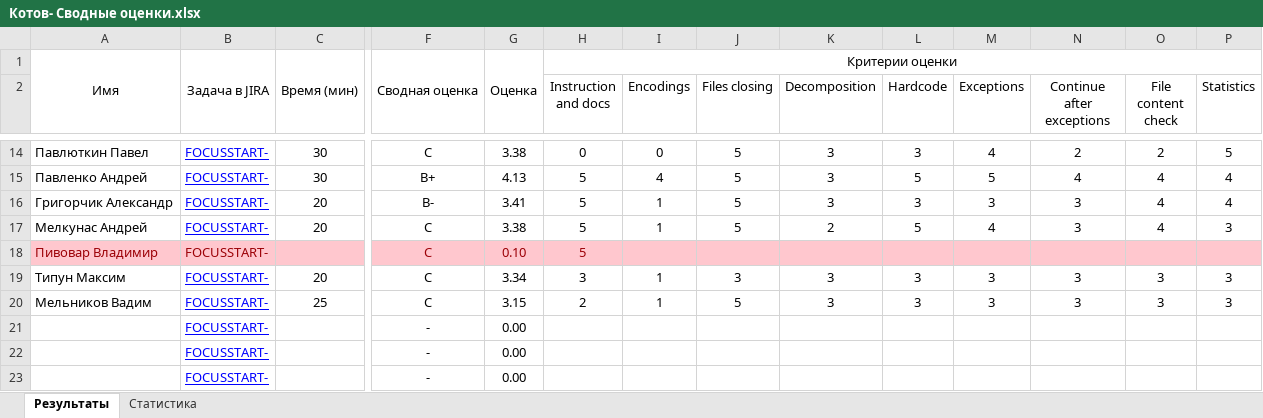
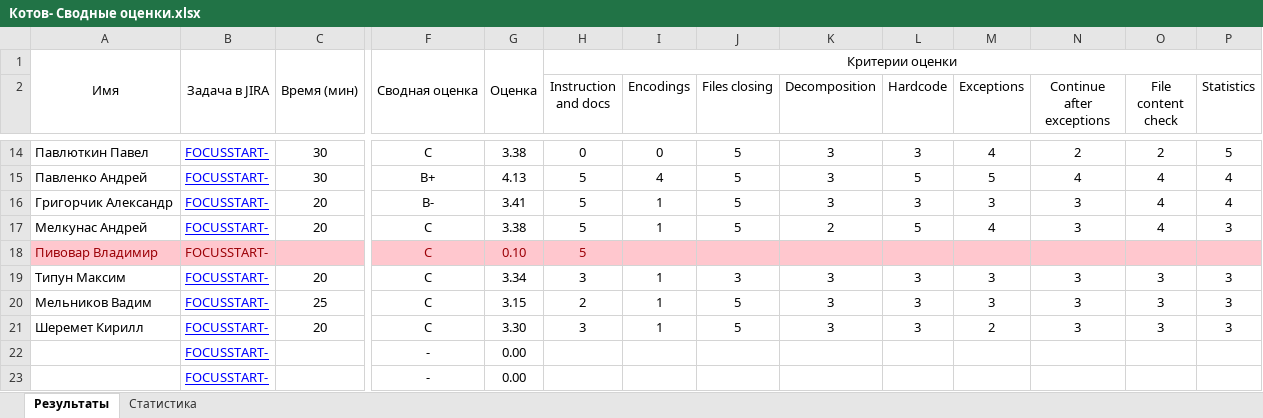
Before and after one commit to siarhei-sd/shift-java, an Excel workbook: 2024-3q/Котов- Сводные оценки.xlsx, sheet Результаты, drawn as a sheet; only a part is shown, gaps mark what is left out; values as stored, in another font and other column widths than the file's, no borders; removed rows and columns are numbered as before the commit, all else as after; rows hold the shown columns only; the diff names each change by its address in the sheet, - before the commit and + after, or states it on an @@ line.

Commit message:
Шеремет Кирилл

```diff
--- a/2024-3q/Котов- Сводные оценки.xlsx (sheet Результаты)
+++ b/2024-3q/Котов- Сводные оценки.xlsx (sheet Результаты)
-row 21:  | FOCUSSTART- |  | - | 0.00
+row 21: Шеремет Кирилл | FOCUSSTART- | 20 | C | 3.30 | 3 | 1 | 5 | 3 | 3 | 2 | 3 | 3 | 3
```
Also changed, not shown: sheet Статистика, 12 other files.
